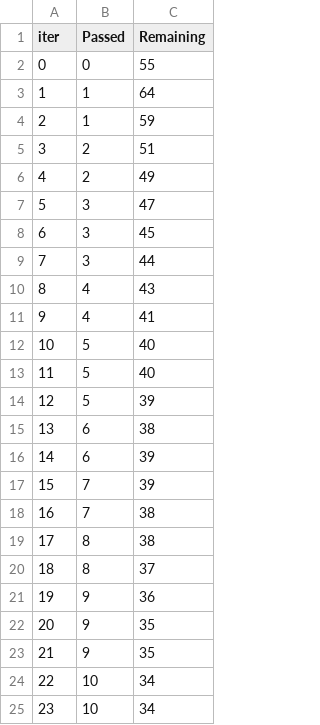
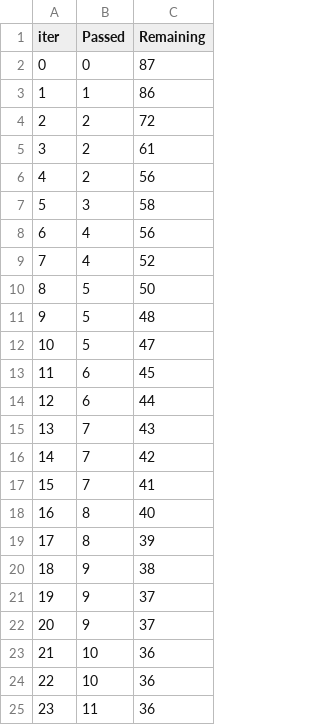
Before and after one commit to Ranjeet-Swami/MLPROJECT_1, a TSV file: catboost_info/time_left.tsv, drawn as a sheet; only a part is shown; the diff covers the shown part only.

```diff
--- a/catboost_info/time_left.tsv
+++ b/catboost_info/time_left.tsv
@@ -1,25 +1,25 @@
 iter	Passed	Remaining
-0	0	55
-1	1	64
-2	1	59
-3	2	51
-4	2	49
-5	3	47
-6	3	45
-7	3	44
-8	4	43
-9	4	41
-10	5	40
-11	5	40
-12	5	39
-13	6	38
-14	6	39
-15	7	39
-16	7	38
-17	8	38
-18	8	37
-19	9	36
-20	9	35
-21	9	35
-22	10	34
-23	10	34
+0	0	87
+1	1	86
+2	2	72
+3	2	61
+4	2	56
+5	3	58
+6	4	56
+7	4	52
+8	5	50
+9	5	48
+10	5	47
+11	6	45
+12	6	44
+13	7	43
+14	7	42
+15	7	41
+16	8	40
+17	8	39
+18	9	38
+19	9	37
+20	9	37
+21	10	36
+22	10	36
+23	11	36
```
Also changed, not shown: 115 edited cells elsewhere in this file, 9 other files.
